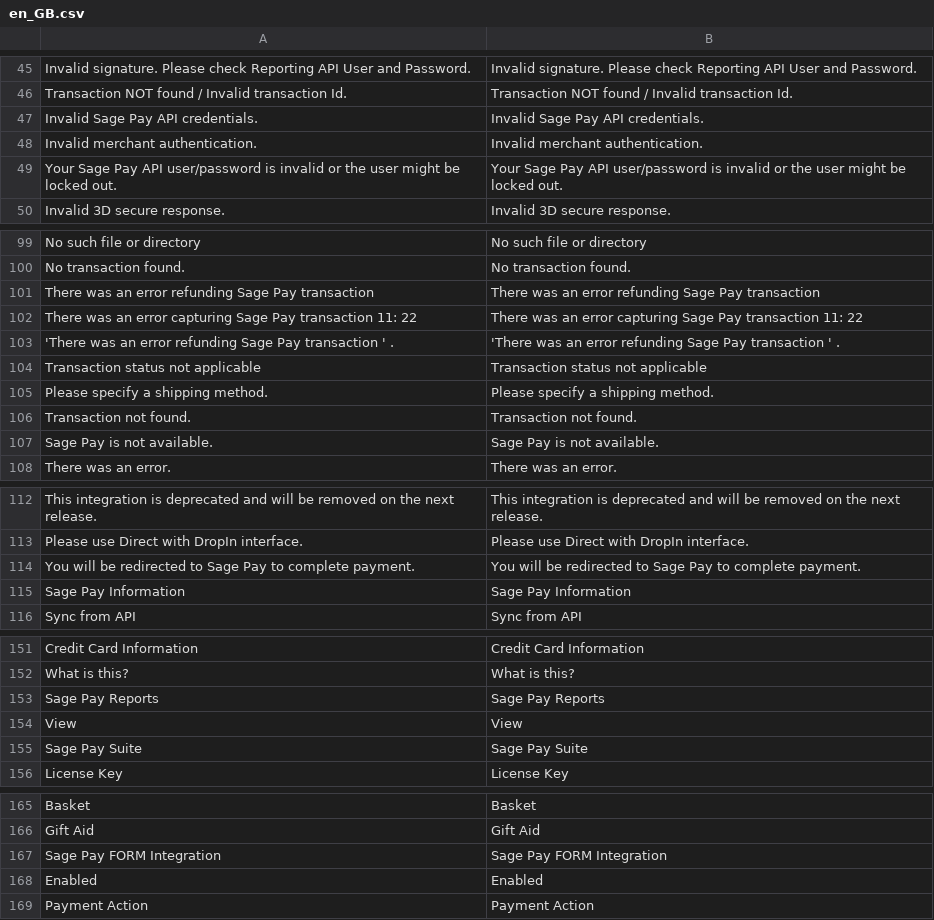
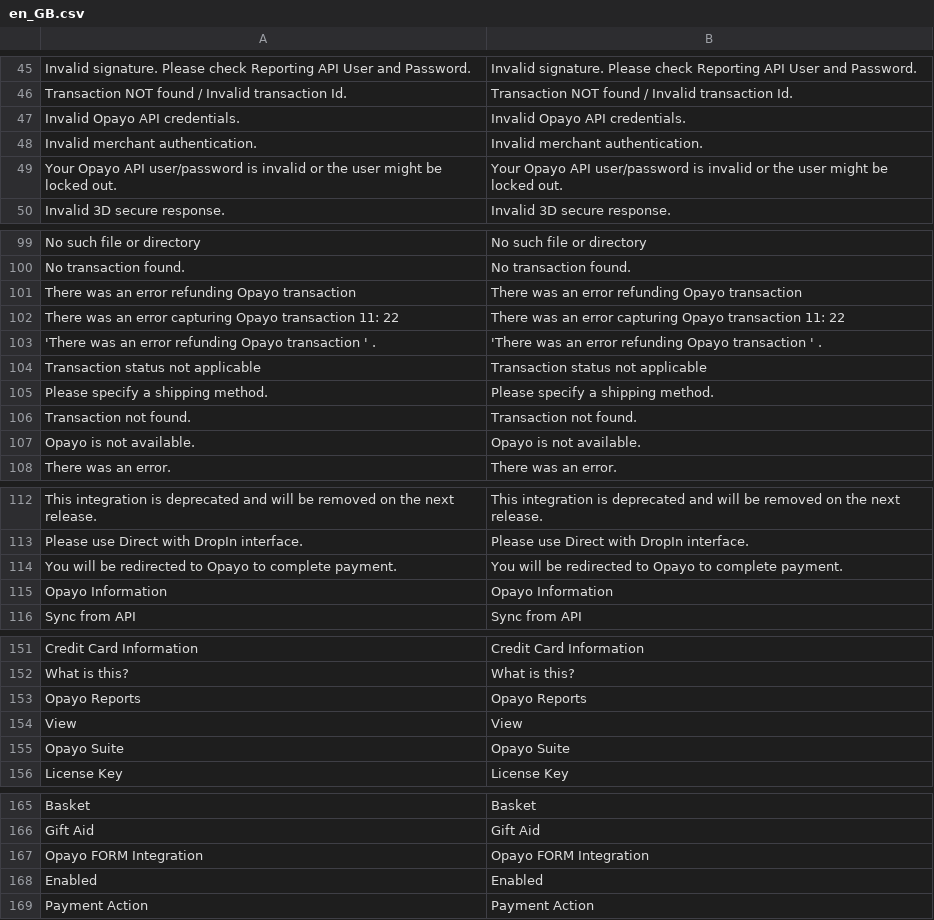
Before and after one commit to hc-wg/sagepaysuite, a CSV file: i18n/en_GB.csv, drawn as a sheet; only a part is shown, gaps mark what is left out; removed rows and columns are numbered as before the commit, all else as after; the diff covers the shown part only; the diff names each change by its address in the sheet, - before the commit and + after, or states it on an @@ line.

Commit message:
Change Sage Pay text for Opayo on translation files

```diff
--- a/i18n/en_GB.csv
+++ b/i18n/en_GB.csv
-A47: Invalid Sage Pay API credentials.
+A47: Invalid Opayo API credentials.
-B47: Invalid Sage Pay API credentials.
+B47: Invalid Opayo API credentials.
-A49: Your Sage Pay API user/password…
+A49: Your Opayo API user/password…
-B49: Your Sage Pay API user/password…
+B49: Your Opayo API user/password…
-A101: …error refunding Sage Pay transaction
+A101: …error refunding Opayo transaction
-B101: …error refunding Sage Pay transaction
+B101: …error refunding Opayo transaction
-A102: …error capturing Sage Pay transaction 11:…
+A102: …error capturing Opayo transaction 11:…
-B102: …error capturing Sage Pay transaction 11:…
+B102: …error capturing Opayo transaction 11:…
-A103: …error refunding Sage Pay transaction '…
+A103: …error refunding Opayo transaction '…
-B103: …error refunding Sage Pay transaction '…
+B103: …error refunding Opayo transaction '…
-row 107: Sage Pay is not available. | Sage Pay is not available.
+row 107: Opayo is not available. | Opayo is not available.
-A114: …redirected to Sage Pay to complete…
+A114: …redirected to Opayo to complete…
-B114: …redirected to Sage Pay to complete…
+B114: …redirected to Opayo to complete…
-row 115: Sage Pay Information | Sage Pay Information
+row 115: Opayo Information | Opayo Information
-row 153: Sage Pay Reports | Sage Pay Reports
+row 153: Opayo Reports | Opayo Reports
-row 155: Sage Pay Suite | Sage Pay Suite
+row 155: Opayo Suite | Opayo Suite
-row 167: Sage Pay FORM Integration | Sage Pay FORM Integration
+row 167: Opayo FORM Integration | Opayo FORM Integration
```
Also changed, not shown: 15 added rows, 15 removed rows and 20 edited cells elsewhere in this file, i18n/es_ES.csv.
